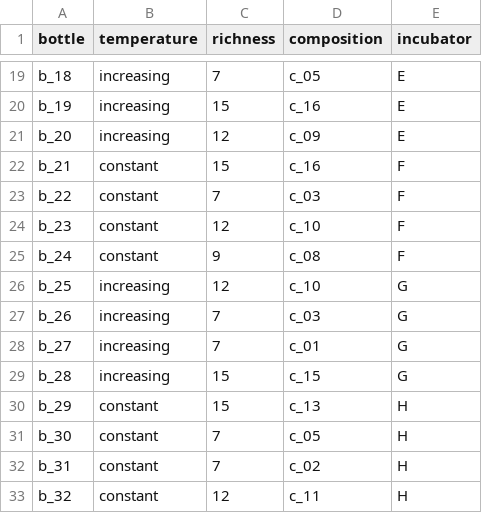
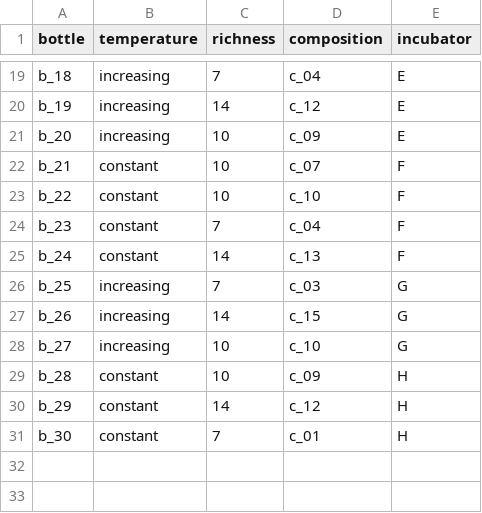
Before and after one commit to LEEF-UZH/docker, a CSV file: folder_template/00.general.parameter/experimental_design.csv, drawn as a sheet; only a part is shown, gaps mark what is left out; the diff covers the shown part only; the diff names each change by its address in the sheet, - before the commit and + after, or states it on an @@ line.

```diff
--- a/folder_template/00.general.parameter/experimental_design.csv
+++ b/folder_template/00.general.parameter/experimental_design.csv
-D19 (composition): c_05
+D19 (composition): c_04
-C20 (richness): 15
+C20 (richness): 14
-D20 (composition): c_16
+D20 (composition): c_12
-C21 (richness): 12
+C21 (richness): 10
-C22 (richness): 15
+C22 (richness): 10
-D22 (composition): c_16
+D22 (composition): c_07
-C23 (richness): 7
+C23 (richness): 10
-D23 (composition): c_03
+D23 (composition): c_10
-C24 (richness): 12
+C24 (richness): 7
-D24 (composition): c_10
+D24 (composition): c_04
-C25 (richness): 9
+C25 (richness): 14
-D25 (composition): c_08
+D25 (composition): c_13
-C26 (richness): 12
+C26 (richness): 7
-D26 (composition): c_10
+D26 (composition): c_03
-C27 (richness): 7
+C27 (richness): 14
-D27 (composition): c_03
+D27 (composition): c_15
-C28 (richness): 7
+C28 (richness): 10
-D28 (composition): c_01
+D28 (composition): c_10
-B29 (temperature): increasing
+B29 (temperature): constant
-C29 (richness): 15
+C29 (richness): 10
-D29 (composition): c_15
+D29 (composition): c_09
-E29 (incubator): G
+E29 (incubator): H
-C30 (richness): 15
+C30 (richness): 14
-D30 (composition): c_13
+D30 (composition): c_12
-D31 (composition): c_05
+D31 (composition): c_01
-row 32: b_31 | constant | 7 | c_02 | H
-row 33: b_32 | constant | 12 | c_11 | H
```
Also changed, not shown: 32 edited cells elsewhere in this file, parameter/00.general.parameter/experimental_design.csv.
